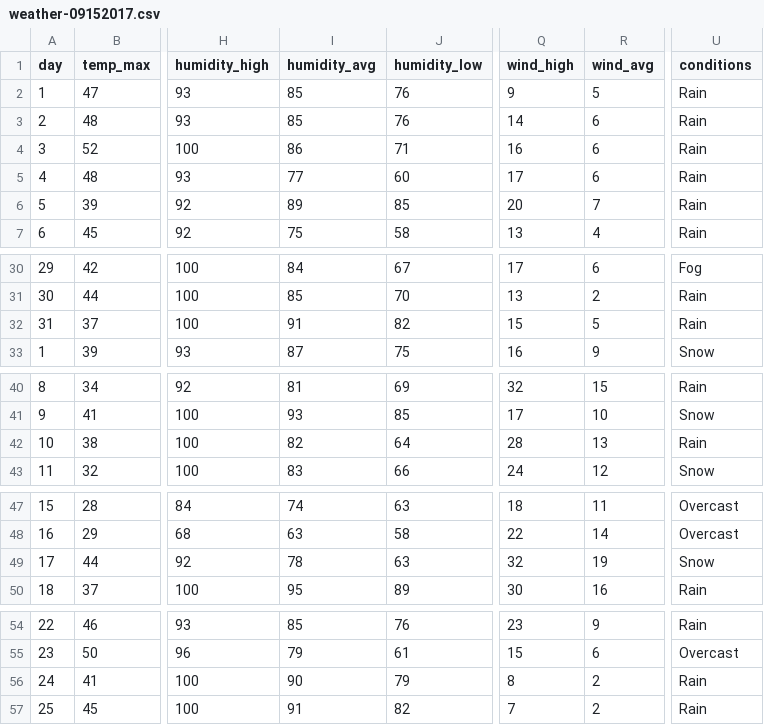
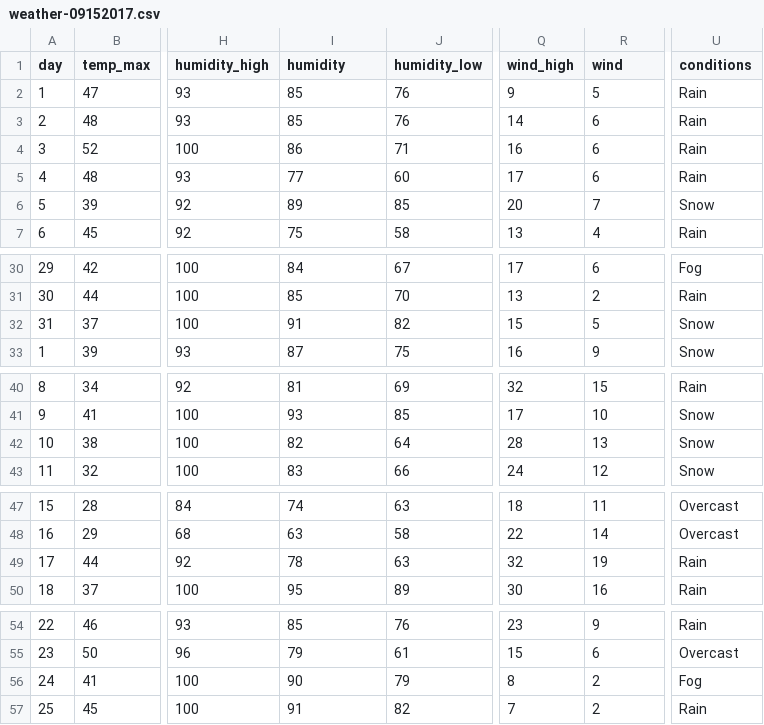
Before and after one commit to ntbryant/PyroPizzaPredictor, a CSV file: weather-09152017.csv, drawn as a sheet; only a part is shown, gaps mark what is left out; the diff covers the shown part only; the diff names each change by its address in the sheet, - before the commit and + after, or states it on an @@ line.

Commit message:
Edit and save table in shiny

```diff
--- a/weather-09152017.csv
+++ b/weather-09152017.csv
-I1: humidity_avg
+I1: humidity
-R1: wind_avg
+R1: wind
-U6 (conditions): Rain
+U6 (conditions): Snow
-U32 (conditions): Rain
+U32 (conditions): Snow
-U42 (conditions): Rain
+U42 (conditions): Snow
-U49 (conditions): Snow
+U49 (conditions): Rain
-U56 (conditions): Rain
+U56 (conditions): Fog
```
Also changed, not shown: 3 edited cells elsewhere in this file, 8 other files.
